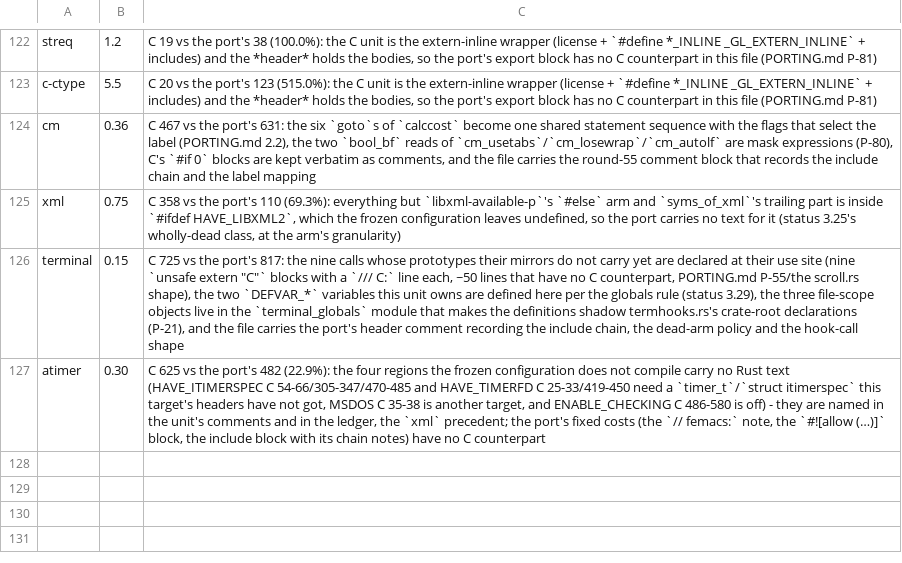
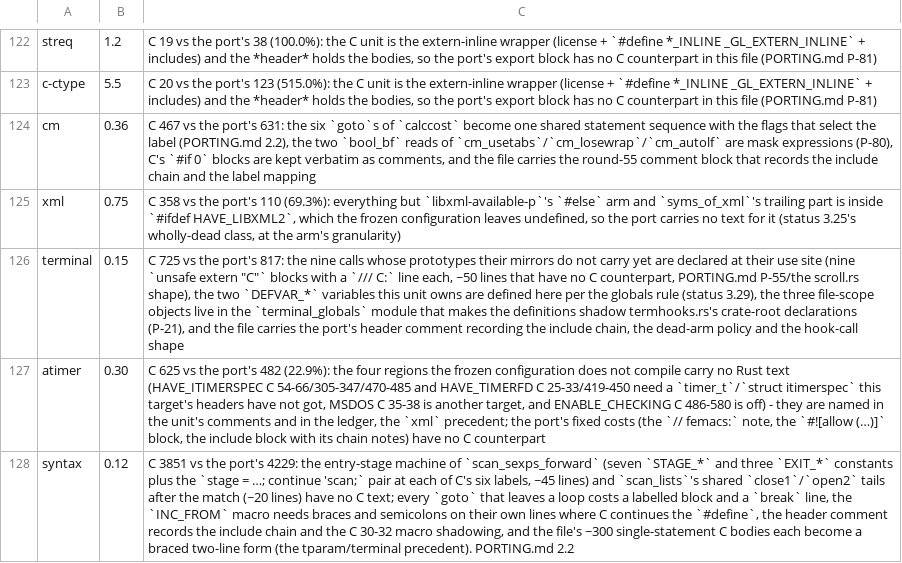
Before and after one commit to liuchong/femacs, a TSV file: docs/ports/line-drift-tolerance.tsv, drawn as a sheet; only a part is shown, gaps mark what is left out; the diff names each change by its address in the sheet, - before the commit and + after, or states it on an @@ line.

Commit message:
port(src/syntax.c): the syntax tables, closing the file at scan_sexps_forward
3,851 lines of C -> 4,229 lines of Rust: the tail this unit was waiting for
(`scan_lists`, `INC_FROM`, `scan_sexps_forward`, `internalize_parse_state`, the
four subrs and `syms_of_syntax` with its nineteen `defsubr`s), plus three
one-to-one corrections found while finishing it (`init_syntax_once` carries
`#[unsafe(no_mangle)]` because C's definition is not static; `uninitialized_interval`
casts `1 as INTERVAL`; `back_comment` keeps C's `TYPE_MINIMUM! (EMACS_INT)`).

The three mirrors the unit needed come with it: `include/syntax.rs` is complete,
while `include/intervals.rs` (33 rows) and `include/regex-emacs.rs` (6 rows) are
partial and their ledgers say so - they carry only what this file's live text
reads.  `line-drift-tolerance.tsv` declares `syntax 0.12` (C 3,851 vs 4,229,
+9.8%: the goto/switch restructurings, the `match`-shaped dispatch and the
per-function `#[unsafe(no_mangle)]`), and macro-body-notes.tsv gains the 24 rows
those restructurings need, each citing its PORTING.md rule and its residual
blind spot.

Evidence: `build-tu src/syntax.c` prints `built`; `--check` prints OK;
docs/ports/syntax.md has 0 unchecked rows and a Decisions section.

```diff
--- a/docs/ports/line-drift-tolerance.tsv
+++ b/docs/ports/line-drift-tolerance.tsv
+row 128: syntax | 0.12 | C 3851 vs the port's 4229: the entry-stage machine of `scan_sexps_forward` (seven `STAGE_*` and three `EXIT_*` constants plus the `stage = …; continue 'scan;` pair at each of C's six labels, ~45 lines) and `scan_lists`'s shared `close1`/`open2` tails after the match (~20 lines) have no C text; every `goto` that leaves a loop costs a labelled block and a `break` line, the `INC_FROM` macro needs braces and semicolons on their own lines where C continues the `#define`, the header comment records the include chain and the C 30-32 macro shadowing, and the file's ~300 single-statement C bodies each become a braced two-line form (the tparam/terminal precedent). PORTING.md 2.2
```
Also changed, not shown: docs/ports/macro-body-notes.tsv, 7 other files.
